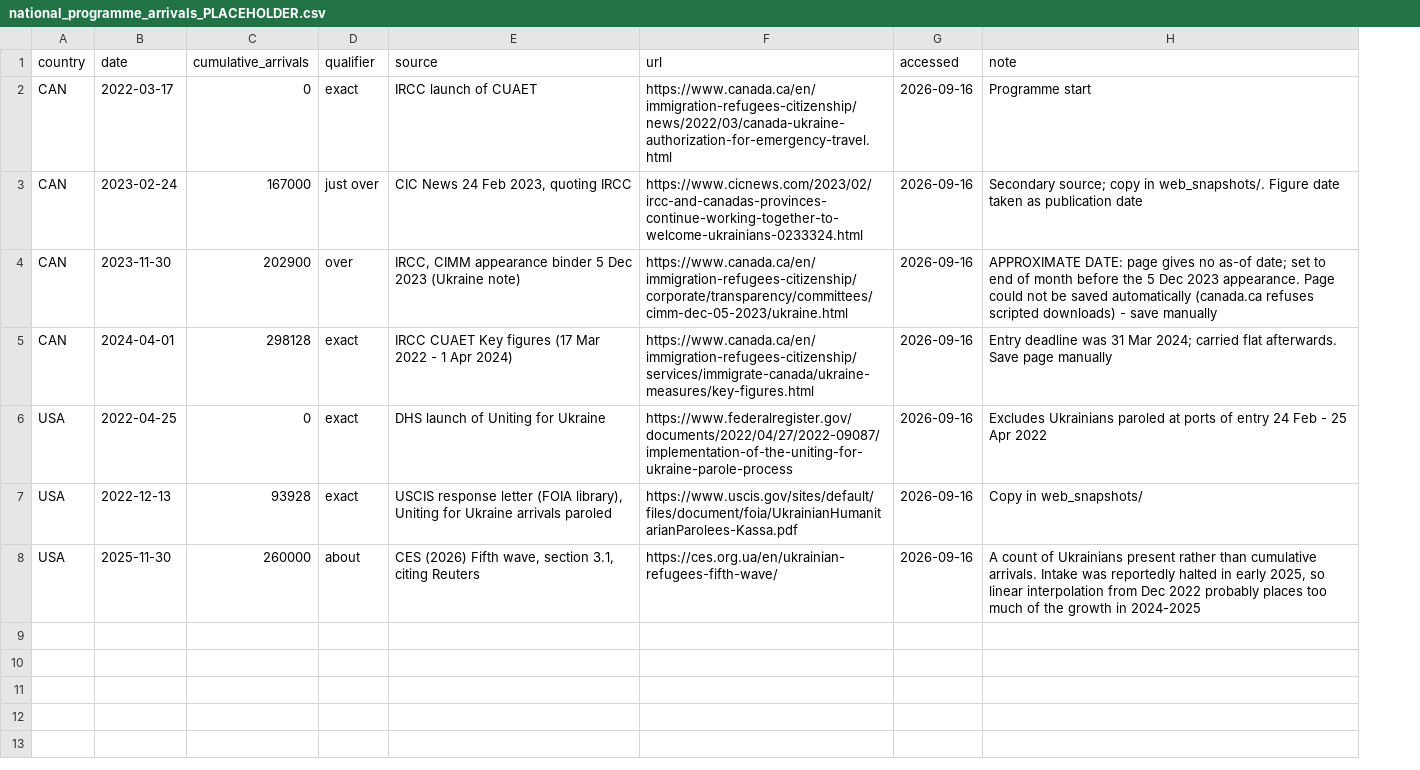
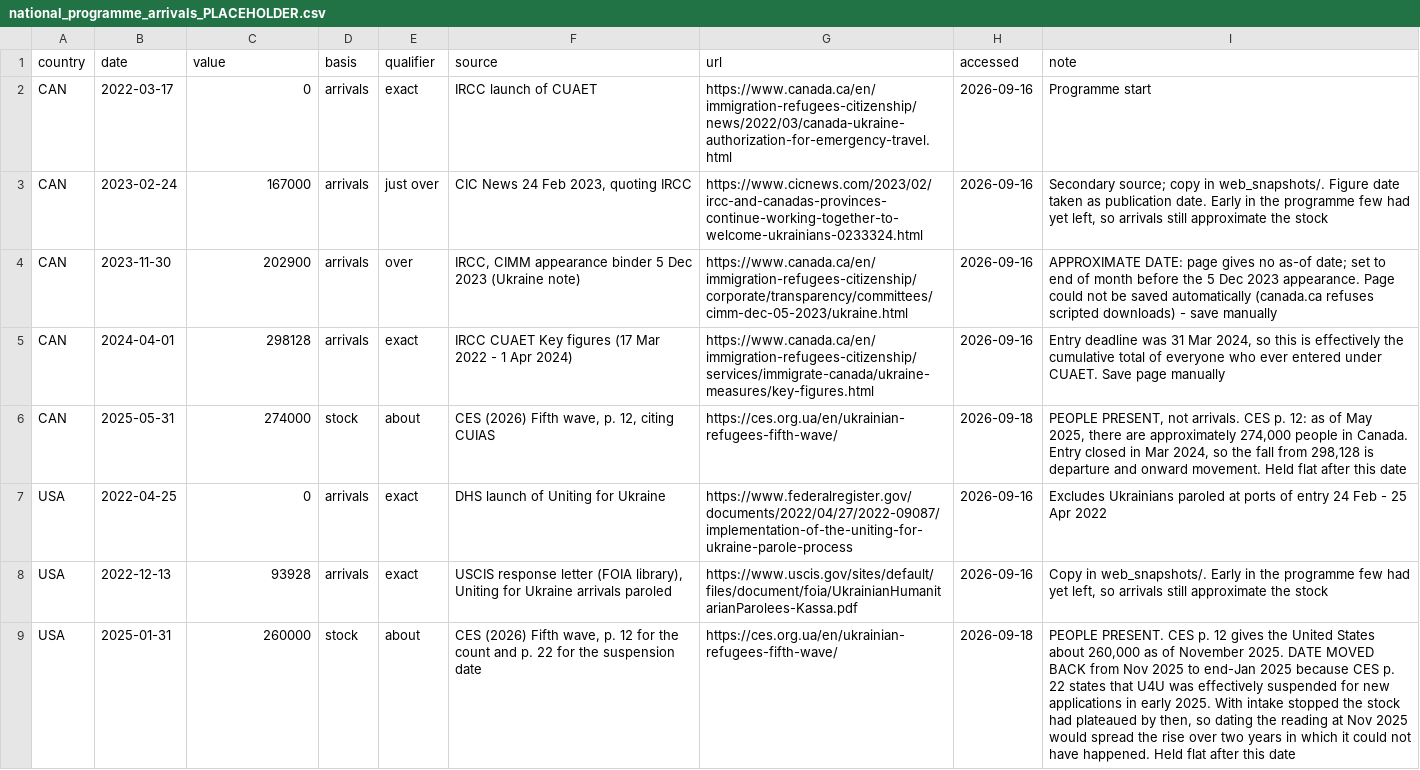
Before and after one commit to kikeacosta/ukraine_conflict, a CSV file: data_input/migration/national_programme_arrivals_PLACEHOLDER.csv, drawn as a sheet; addresses are those after the commit; the diff names each change by its address in the sheet, - before the commit and + after, or states it on an @@ line.

```diff
--- a/data_input/migration/national_programme_arrivals_PLACEHOLDER.csv
+++ b/data_input/migration/national_programme_arrivals_PLACEHOLDER.csv
+column D (basis), rows 2-5: all arrivals; rows 7-9: arrivals | arrivals | stock
-C1: cumulative_arrivals
+C1: value
-I3 (note): …as publication date
+I3 (note): …as publication date. Early in the programme few had yet left, so arrivals still approximate the stock
-I5 (note): …31 Mar 2024; carried flat afterwards. Save page…
+I5 (note): …31 Mar 2024, so this is effectively the cumulative total of everyone who ever entered under CUAET. Save page…
+row 6: CAN | 2025-05-31 | 274000 | stock | about | CES (2026) Fifth wave, p. 12, citing CUIAS | https://ces.org.ua/en/ukrainian-refugees-fifth-wave/ | 2026-09-18 | PEOPLE PRESENT, not arrivals. CES p. 12: as of May 2025, there are approximately 274,000 people in Canada. Entry closed in Mar 2024, so the fall from 298,128 is departure and onward movement. Held flat after this date
-I8 (note): Copy in web_snapshots/
+I8 (note): Copy in web_snapshots/. Early in the programme few had yet left, so arrivals still approximate the stock
-B9 (date): 2025-11-30
+B9 (date): 2025-01-31
-F9 (source): …Fifth wave, section 3.1, citing Reuters
+F9 (source): …Fifth wave, p. 12 for the count and p. 22 for the suspension date
-H9 (accessed): 2026-09-16
+H9 (accessed): 2026-09-18
-I9 (note): A count of Ukrainians present rather than cumulative arrivals. Intake was reportedly halted in early 2025, so linear interpolation from Dec 2022 probably places too much of the growth in 2024-2025
+I9 (note): PEOPLE PRESENT. CES p. 12 gives the United States about 260,000 as of November 2025. DATE MOVED BACK from Nov 2025 to end-Jan 2025 because CES p. 22 states that U4U was effectively suspended for new applications in early 2025. With intake stopped the stock had plateaued by then, so dating the reading at Nov 2025 would spread the rise over two years in which it could not have happened. Held flat after this date
```
Also changed, not shown: 1 other file.
